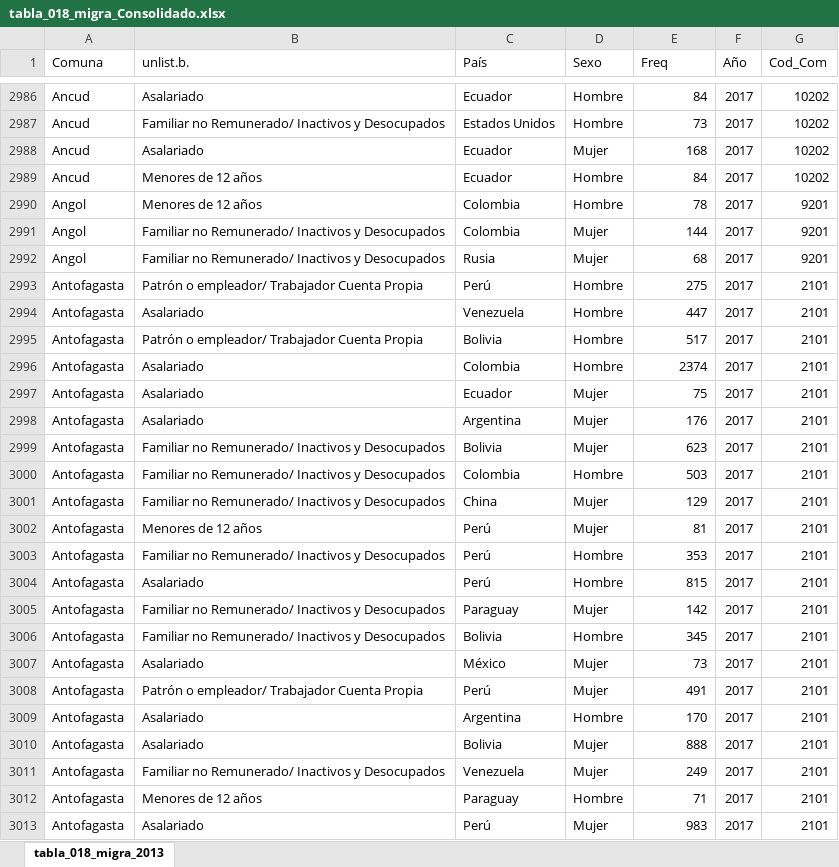
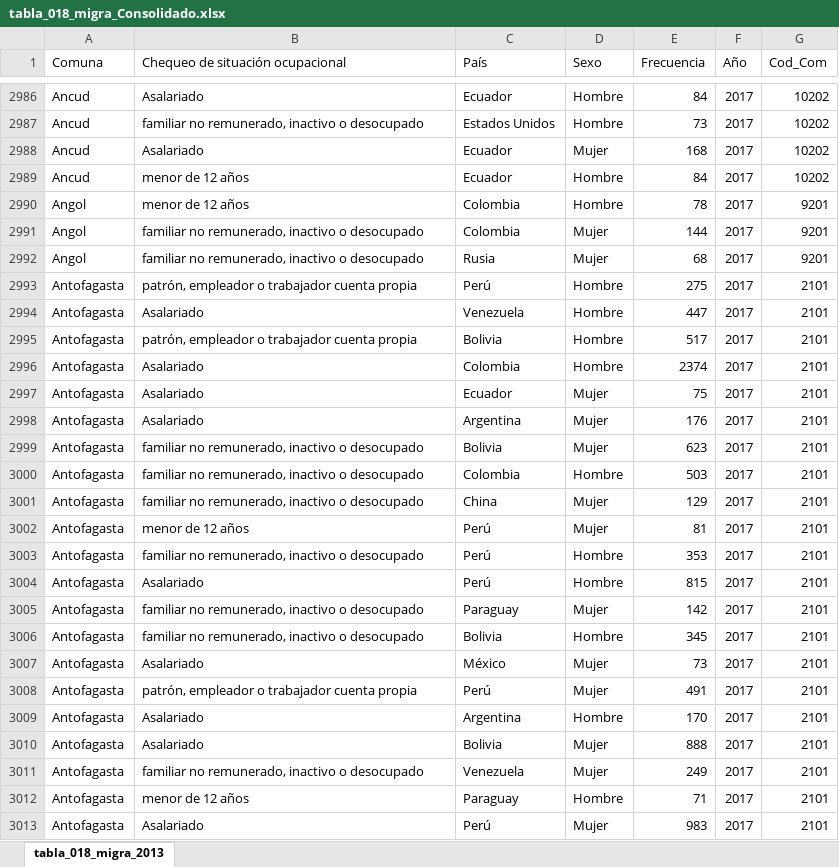
Before and after one commit to Sud-Austral/Casen-limpio, an Excel workbook: Consolidados/tabla_018_migra_Consolidado.xlsx, sheet tabla_018_migra_2013, drawn as a sheet; only a part is shown, gaps mark what is left out; values as stored, in another font and other column widths than the file's, no borders; table styles not drawn; the diff covers the shown part only; the diff names each change by its address in the sheet, - before the commit and + after, or states it on an @@ line.

```diff
--- a/Consolidados/tabla_018_migra_Consolidado.xlsx (sheet tabla_018_migra_2013)
+++ b/Consolidados/tabla_018_migra_Consolidado.xlsx (sheet tabla_018_migra_2013)
-B1: unlist.b.
+B1: Chequeo de situación ocupacional
-E1: Freq
+E1: Frecuencia
-B2987 (Chequeo de situación ocupacional): Familiar no Remunerado/ Inactivos y Desocupados
+B2987 (Chequeo de situación ocupacional): familiar no remunerado, inactivo o desocupado
-B2989:B2990 (Chequeo de situación ocupacional): Menores de 12 años
+B2989:B2990 (Chequeo de situación ocupacional): menor de 12 años
-B2991:B2992 (Chequeo de situación ocupacional): Familiar no Remunerado/ Inactivos y Desocupados
+B2991:B2992 (Chequeo de situación ocupacional): familiar no remunerado, inactivo o desocupado
-B2993 (Chequeo de situación ocupacional): Patrón o empleador/ Trabajador Cuenta Propia
+B2993 (Chequeo de situación ocupacional): patrón, empleador o trabajador cuenta propia
-B2995 (Chequeo de situación ocupacional): Patrón o empleador/ Trabajador Cuenta Propia
+B2995 (Chequeo de situación ocupacional): patrón, empleador o trabajador cuenta propia
-B2999:B3001 (Chequeo de situación ocupacional): Familiar no Remunerado/ Inactivos y Desocupados
+B2999:B3001 (Chequeo de situación ocupacional): familiar no remunerado, inactivo o desocupado
-B3002 (Chequeo de situación ocupacional): Menores de 12 años
+B3002 (Chequeo de situación ocupacional): menor de 12 años
-B3003 (Chequeo de situación ocupacional): Familiar no Remunerado/ Inactivos y Desocupados
+B3003 (Chequeo de situación ocupacional): familiar no remunerado, inactivo o desocupado
-B3005:B3006 (Chequeo de situación ocupacional): Familiar no Remunerado/ Inactivos y Desocupados
+B3005:B3006 (Chequeo de situación ocupacional): familiar no remunerado, inactivo o desocupado
-B3008 (Chequeo de situación ocupacional): Patrón o empleador/ Trabajador Cuenta Propia
+B3008 (Chequeo de situación ocupacional): patrón, empleador o trabajador cuenta propia
-B3011 (Chequeo de situación ocupacional): Familiar no Remunerado/ Inactivos y Desocupados
+B3011 (Chequeo de situación ocupacional): familiar no remunerado, inactivo o desocupado
-B3012 (Chequeo de situación ocupacional): Menores de 12 años
+B3012 (Chequeo de situación ocupacional): menor de 12 años
```
Also changed, not shown: 1341 edited cells elsewhere in this sheet, Consolidados/tabla_017_Consolidado.xlsx, Consolidados/tabla_018_Consolidado.xlsx, 1 other file.
